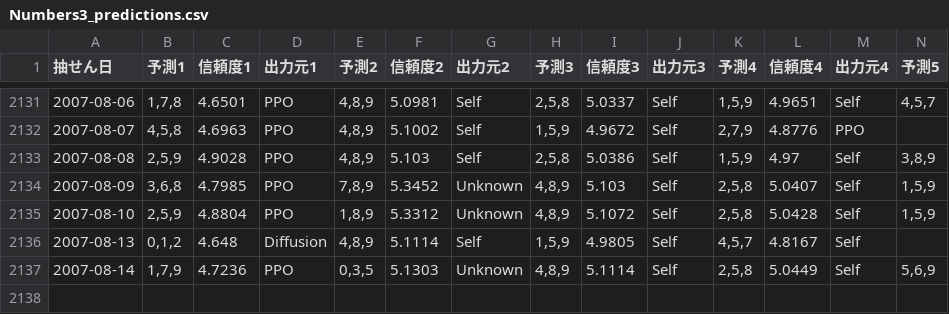
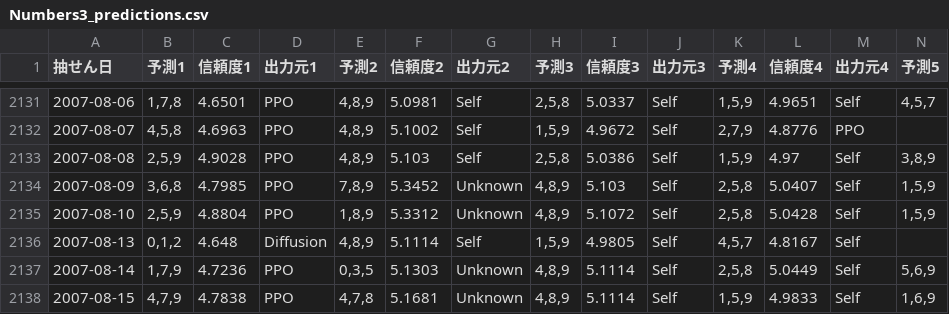
Before and after one commit to Joker7822/num3_v2, a CSV file: Numbers3_predictions.csv, drawn as a sheet; only a part is shown, gaps mark what is left out; rows hold the shown columns only; the diff names each change by its address in the sheet, - before the commit and + after, or states it on an @@ line.

```diff
--- a/Numbers3_predictions.csv
+++ b/Numbers3_predictions.csv
+row 2138: 2007-08-15 | 4,7,9 | 4.7838 | PPO | 4,7,8 | 5.1681 | Unknown | 4,8,9 | 5.1114 | Self | 1,5,9 | 4.9833 | Self | 1,6,9
```
